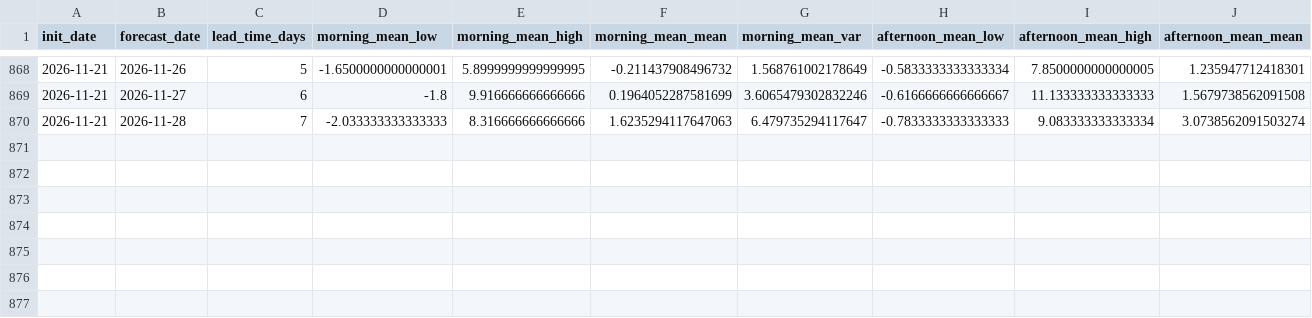
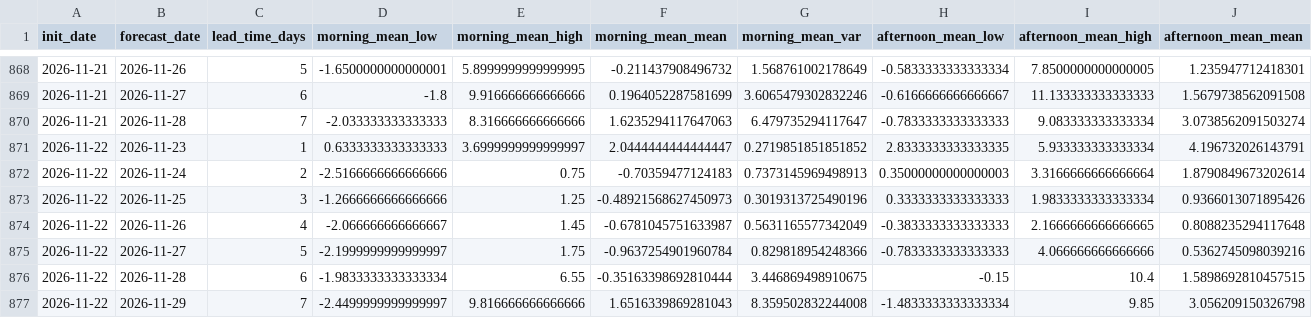
Before and after one commit to LorenzoBouman/NAO_forecasts, a CSV file: schiphol_temperature_archive.csv, drawn as a sheet; only a part is shown, gaps mark what is left out; rows hold the shown columns only; the diff names each change by its address in the sheet, - before the commit and + after, or states it on an @@ line.

```diff
--- a/schiphol_temperature_archive.csv
+++ b/schiphol_temperature_archive.csv
+row 871: 2026-11-22 | 2026-11-23 | 1 | 0.6333333333333333 | 3.6999999999999997 | 2.0444444444444447 | 0.2719851851851852 | 2.8333333333333335 | 5.933333333333334 | 4.196732026143791
+row 872: 2026-11-22 | 2026-11-24 | 2 | -2.5166666666666666 | 0.75 | -0.70359477124183 | 0.7373145969498913 | 0.35000000000000003 | 3.3166666666666664 | 1.8790849673202614
+row 873: 2026-11-22 | 2026-11-25 | 3 | -1.2666666666666666 | 1.25 | -0.48921568627450973 | 0.3019313725490196 | 0.3333333333333333 | 1.9833333333333334 | 0.9366013071895426
+row 874: 2026-11-22 | 2026-11-26 | 4 | -2.066666666666667 | 1.45 | -0.6781045751633987 | 0.5631165577342049 | -0.3833333333333333 | 2.1666666666666665 | 0.8088235294117648
+row 875: 2026-11-22 | 2026-11-27 | 5 | -2.1999999999999997 | 1.75 | -0.9637254901960784 | 0.829818954248366 | -0.7833333333333333 | 4.066666666666666 | 0.5362745098039216
+row 876: 2026-11-22 | 2026-11-28 | 6 | -1.9833333333333334 | 6.55 | -0.35163398692810444 | 3.446869498910675 | -0.15 | 10.4 | 1.5898692810457515
+row 877: 2026-11-22 | 2026-11-29 | 7 | -2.4499999999999997 | 9.816666666666666 | 1.6516339869281043 | 8.359502832244008 | -1.4833333333333334 | 9.85 | 3.056209150326798
```
Also changed, not shown: nao_7day_intervals_archive.csv, schiphol_wind_direction_archive.csv, 1 other file.
